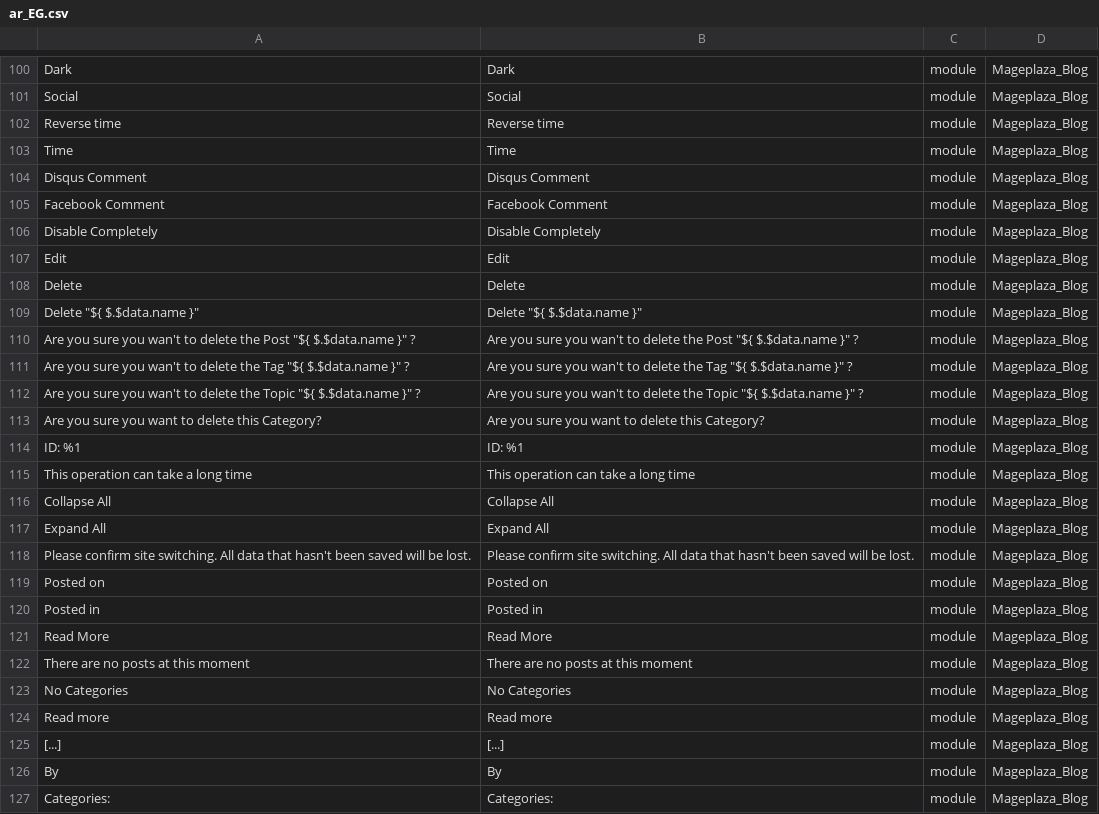
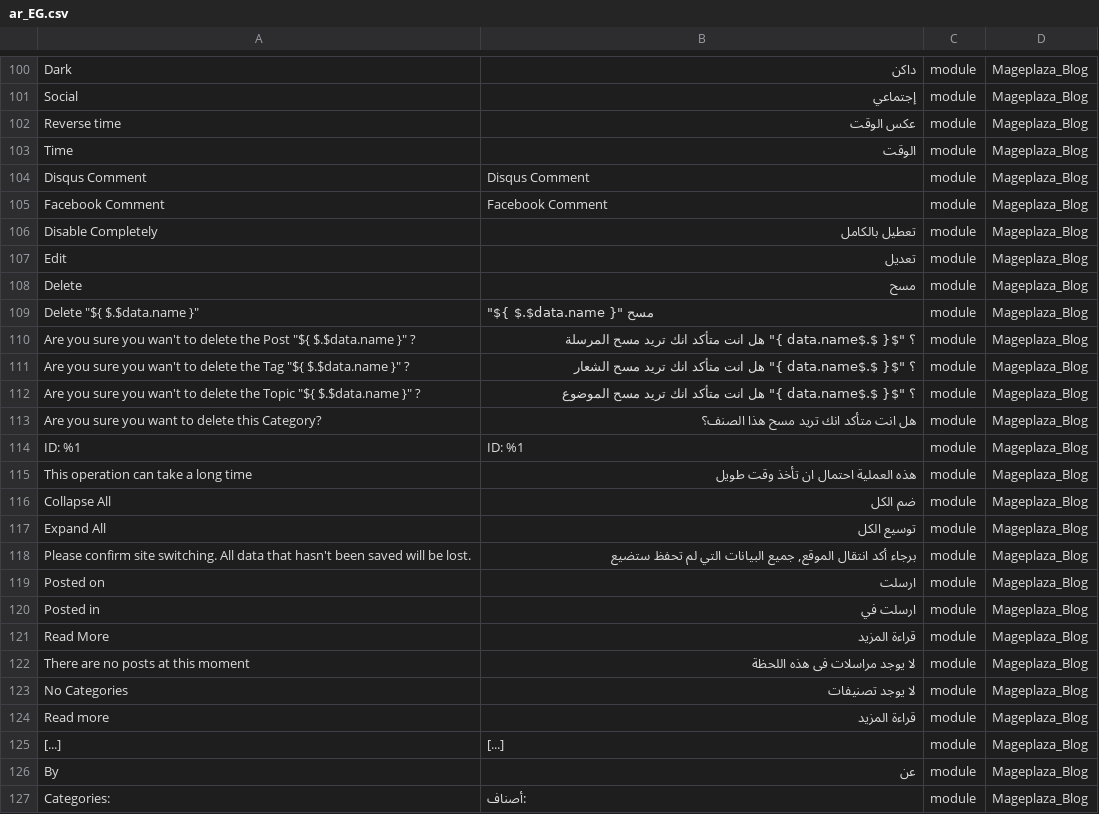
Before and after one commit to KhaledF/magento2-language-pack, a CSV file: ar_EG.csv, drawn as a sheet; only a part is shown, gaps mark what is left out; the diff covers the shown part only; the diff names each change by its address in the sheet, - before the commit and + after, or states it on an @@ line.

```diff
--- a/ar_EG.csv
+++ b/ar_EG.csv
-B100: Dark
+B100: داكن
-B101: Social
+B101: إجتماعي
-B102: Reverse time
+B102: عكس الوقت
-B103: Time
+B103: الوقت
-B106: Disable Completely
+B106: تعطيل بالكامل
-B107: Edit
+B107: تعديل
-B108: Delete
+B108: مسح
-B109: Delete "${ $.$data.name }"
+B109: "${ $.$data.name }" مسح
-B110: Are you sure you wan't to delete the Post "${ $.$data.name }" ?
+B110: ؟ "${ $.$data.name }" هل انت متأكد انك تريد مسح المرسلة
-B111: Are you sure you wan't to delete the Tag "${ $.$data.name }" ?
+B111: ؟ "${ $.$data.name }" هل انت متأكد انك تريد مسح الشعار
-B112: Are you sure you wan't to delete the Topic "${ $.$data.name }" ?
+B112: ؟ "${ $.$data.name }" هل انت متأكد انك تريد مسح الموضوع
-B113: Are you sure you want to delete this Category?
+B113: هل انت متأكد انك تريد مسح هذا الصنف؟
-B115: This operation can take a long time
+B115: هذه العملية احتمال ان تأخذ وقت طويل
-B116: Collapse All
+B116: ضم الكل
-B117: Expand All
+B117: توسيع الكل
-B118: Please confirm site switching. All data that hasn't been saved will be lost.
+B118: برجاء أكد انتقال الموقع, جميع البيانات التي لم تحفظ ستضيع
-B119: Posted on
+B119: ارسلت
-B120: Posted in
+B120: ارسلت في
-B121: Read More
+B121: قراءة المزيد
-B122: There are no posts at this moment
+B122: لا يوجد مراسلات فى هذه اللحظة
-B123: No Categories
+B123: لا يوجد تصنيفات
-B124: Read more
+B124: قراءة المزيد
-B126: By
+B126: عن
-B127: Categories:
+B127: :أصناف
```
Also changed, not shown: 38 edited cells elsewhere in this file.
